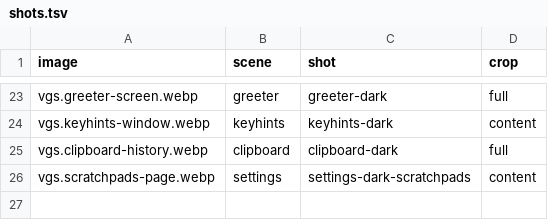
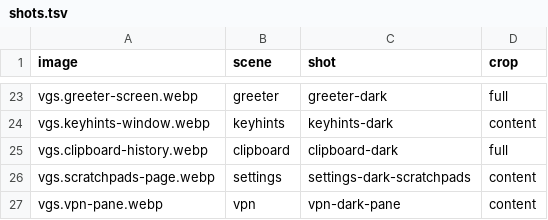
Before and after one commit to vanillagreencom/vgshell, a TSV file: docs/images/plugins/shots.tsv, drawn as a sheet; only a part is shown, gaps mark what is left out.

```diff
--- a/docs/images/plugins/shots.tsv
+++ b/docs/images/plugins/shots.tsv
@@ -26 +26,2 @@ vgs.clipboard-history.webp	clipboard	clipboard-dark	full
 vgs.scratchpads-page.webp	settings	settings-dark-scratchpads	content
+vgs.vpn-pane.webp	vpn	vpn-dark-pane	content
```
Also changed, not shown: 29 other files.
